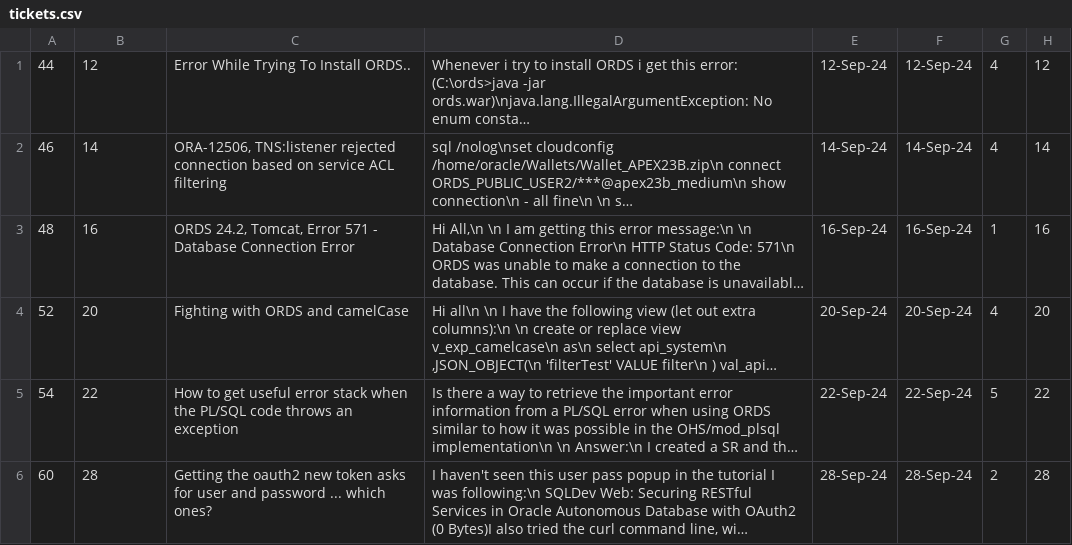
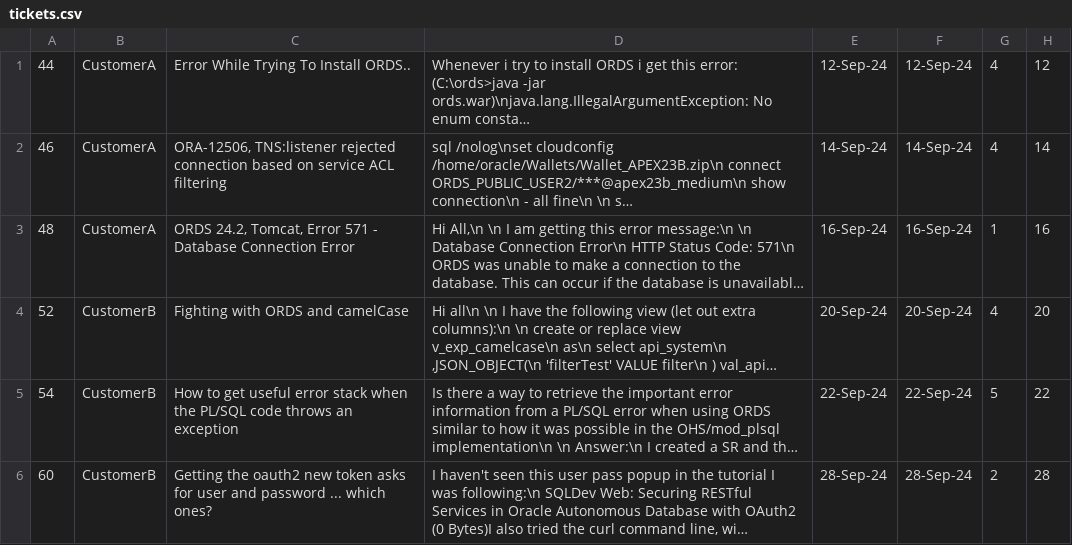
Before and after one commit to mgueury/oci-genai-agent-llama, a CSV file: ords/src/db/tickets.csv, drawn as a sheet; long unchanged cells end in …; the diff names each change by its address in the sheet, - before the commit and + after, or states it on an @@ line.

```diff
--- a/ords/src/db/tickets.csv
+++ b/ords/src/db/tickets.csv
-B1: 12
+B1: CustomerA
-B2: 14
+B2: CustomerA
-B3: 16
+B3: CustomerA
-B4: 20
+B4: CustomerB
-B5: 22
+B5: CustomerB
-B6: 28
+B6: CustomerB
```
Also changed, not shown: 2 other files.
